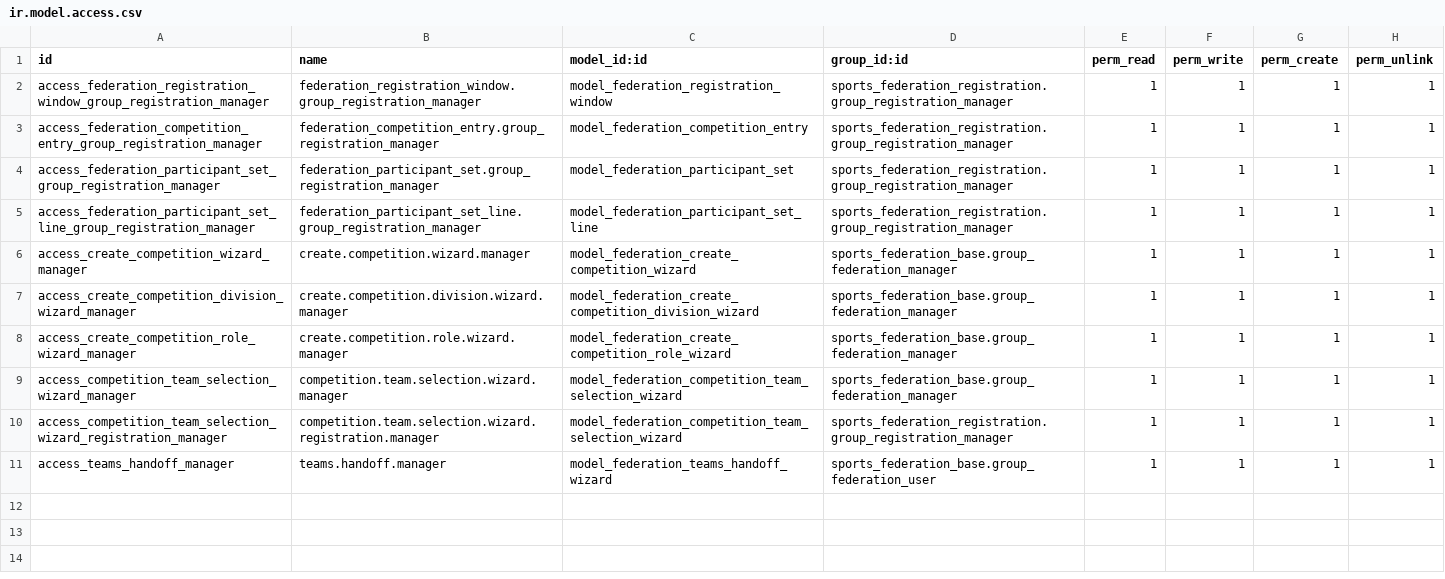
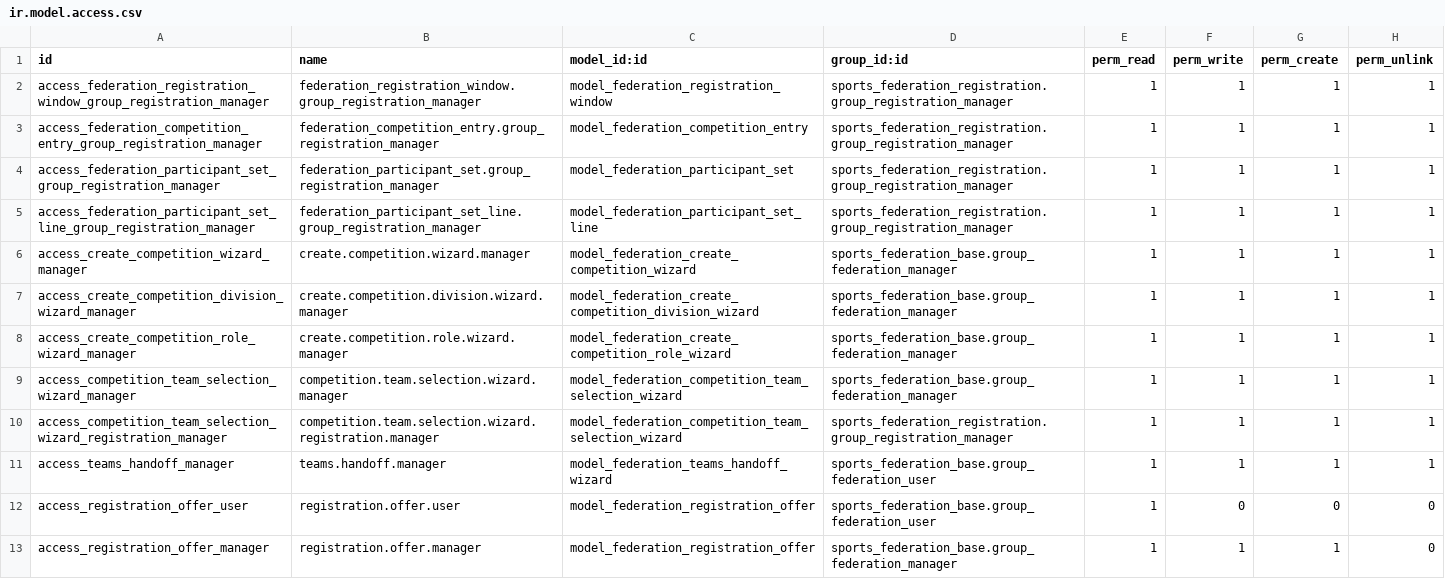
Before and after one commit to cb-96/odoo_addons, a CSV file: sports_federation_registration/security/ir.model.access.csv, drawn as a sheet; the diff names each change by its address in the sheet, - before the commit and + after, or states it on an @@ line.

```diff
--- a/sports_federation_registration/security/ir.model.access.csv
+++ b/sports_federation_registration/security/ir.model.access.csv
+row 12: access_registration_offer_user | registration.offer.user | model_federation_registration_offer | sports_federation_base.group_federation_user | 1 | 0 | 0 | 0
+row 13: access_registration_offer_manager | registration.offer.manager | model_federation_registration_offer | sports_federation_base.group_federation_manager | 1 | 1 | 1 | 0
```
Also changed, not shown: sports_federation_finance_bridge/security/ir.model.access.csv, sports_federation_officiating/security/ir.model.access.csv, 51 other files.
